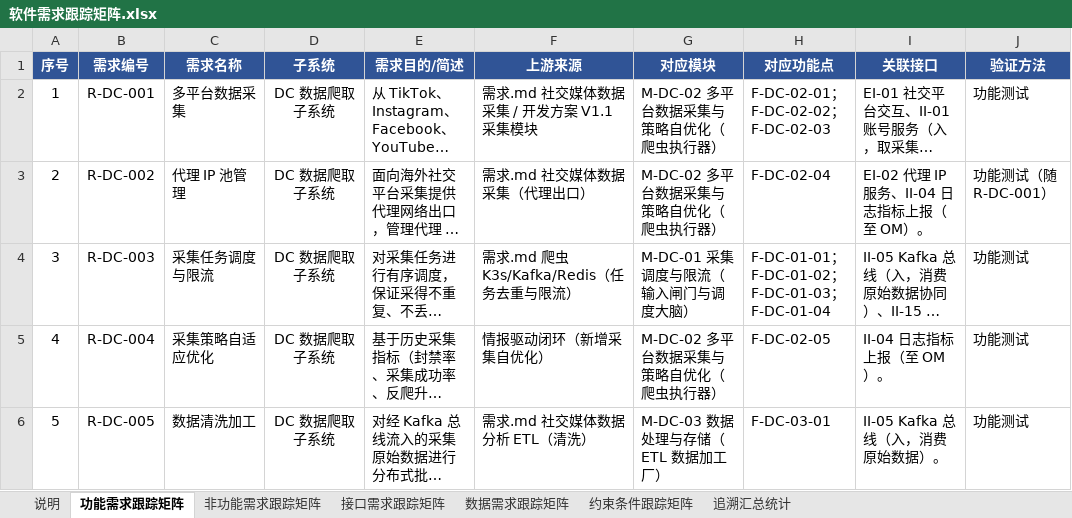
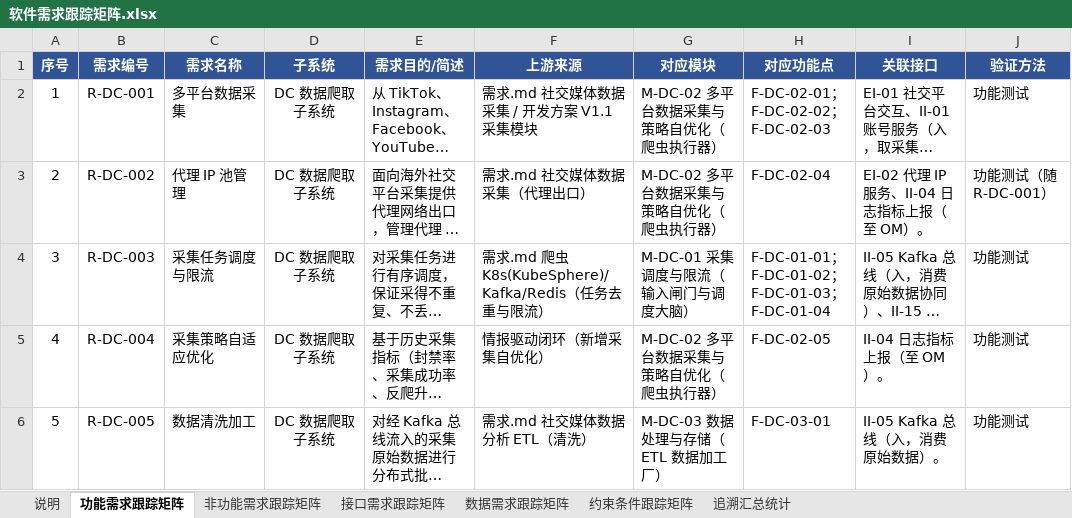
Before and after one commit to Sj-g/obsidian, an Excel workbook: 公司项目/认知作战/文档/软件需求跟踪矩阵.xlsx, sheet 功能需求跟踪矩阵, drawn as a sheet; only a part is shown; long unchanged cells end in …; values as stored, in another font and other column widths than the file's, no borders; the diff covers the shown part only; the diff names each change by its address in the sheet, - before the commit and + after, or states it on an @@ line.

```diff
--- a/公司项目/认知作战/文档/软件需求跟踪矩阵.xlsx (sheet 功能需求跟踪矩阵)
+++ b/公司项目/认知作战/文档/软件需求跟踪矩阵.xlsx (sheet 功能需求跟踪矩阵)
-F4 (上游来源): 需求.md 爬虫 K3s/Kafka/Redis（任务去重与限流）
+F4 (上游来源): 需求.md 爬虫 K8s(KubeSphere)/Kafka/Redis（任务去重与限流）
```
Also changed, not shown: 2 edited cells elsewhere in this sheet, sheet 约束条件跟踪矩阵, sheet 说明, sheet 数据需求跟踪矩阵, 7 other files.
